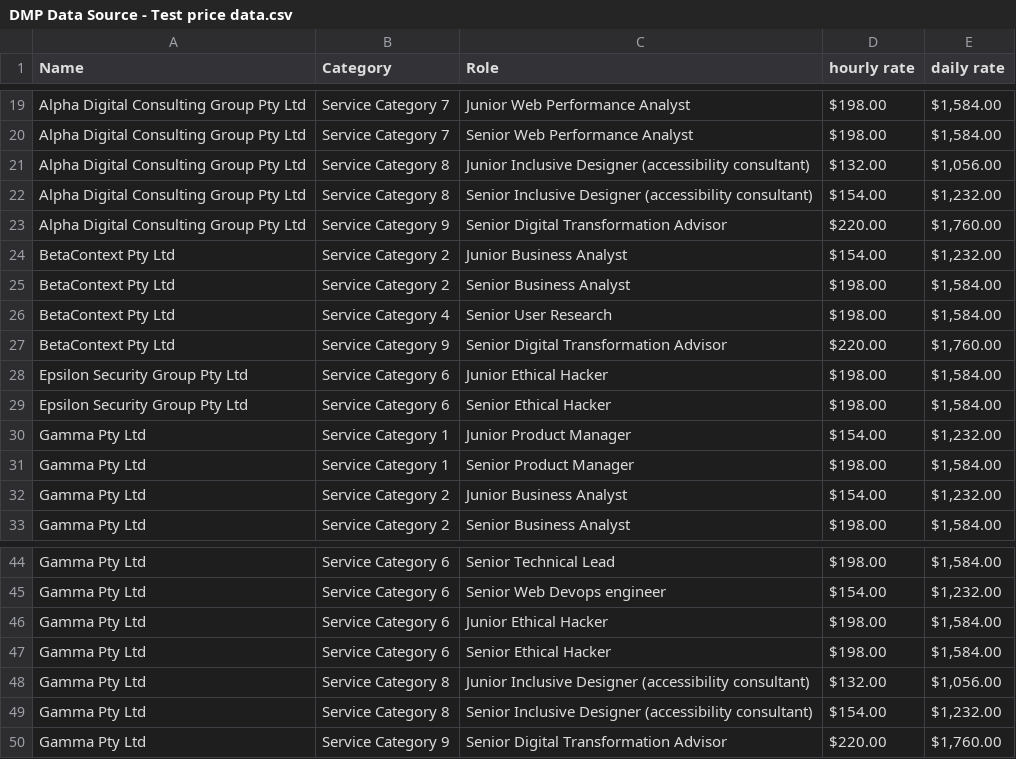
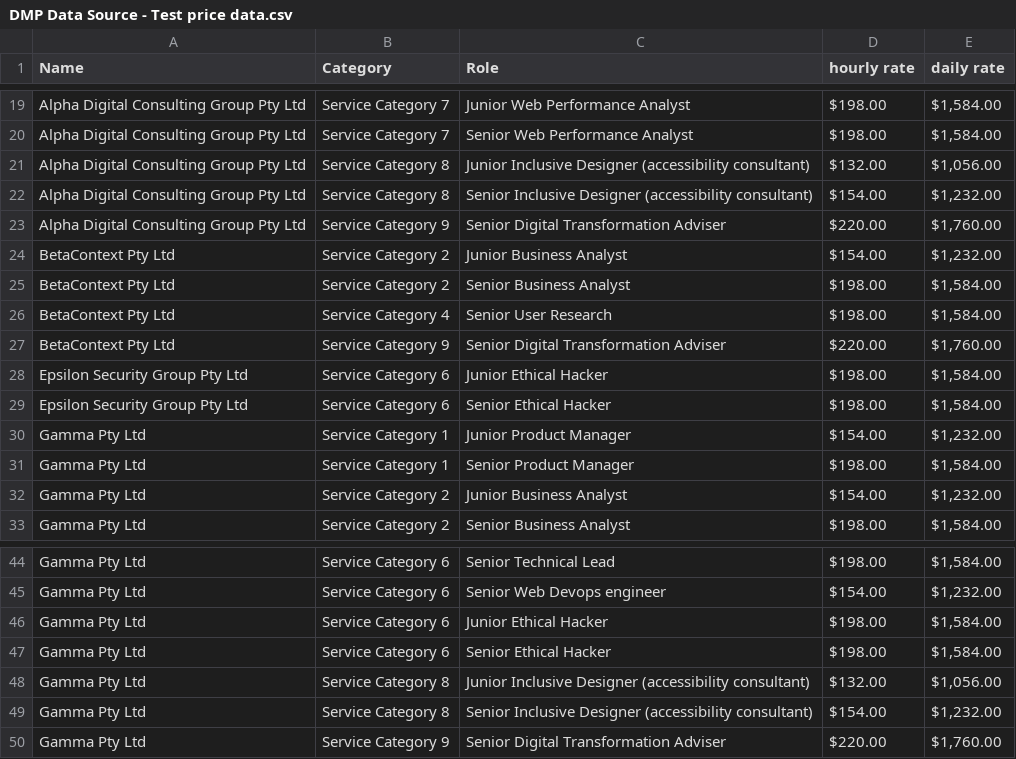
Before and after one commit to Crown-Commercial-Service/digitalmarketplace-api, a CSV file: example_listings/test_source_data/DMP Data Source - Test price data.csv, drawn as a sheet; only a part is shown, gaps mark what is left out.

Commit message:
Change spelling of 'advisor' to match frontend

```diff
--- a/example_listings/test_source_data/DMP Data Source - Test price data.csv
+++ b/example_listings/test_source_data/DMP Data Source - Test price data.csv
@@ -22,3 +22,3 @@ Alpha Digital Consulting Group Pty Ltd ,Service Category 8,Junior Inclusive Desi
 Alpha Digital Consulting Group Pty Ltd ,Service Category 8,Senior Inclusive Designer (accessibility consultant),$154.00,"$1,232.00"
-Alpha Digital Consulting Group Pty Ltd ,Service Category 9,Senior Digital Transformation Advisor,$220.00,"$1,760.00"
+Alpha Digital Consulting Group Pty Ltd ,Service Category 9,Senior Digital Transformation Adviser,$220.00,"$1,760.00"
 BetaContext Pty Ltd,Service Category 2,Junior Business Analyst,$154.00,"$1,232.00"
@@ -26,3 +26,3 @@ BetaContext Pty Ltd,Service Category 2,Senior Business Analyst,$198.00,"$1,584.0
 BetaContext Pty Ltd,Service Category 4,Senior User Research,$198.00,"$1,584.00"
-BetaContext Pty Ltd,Service Category 9,Senior Digital Transformation Advisor,$220.00,"$1,760.00"
+BetaContext Pty Ltd,Service Category 9,Senior Digital Transformation Adviser,$220.00,"$1,760.00"
 Epsilon Security Group Pty Ltd,Service Category 6,Junior Ethical Hacker,$198.00,"$1,584.00"
@@ -49,2 +49,2 @@ Gamma Pty Ltd,Service Category 8,Junior Inclusive Designer (accessibility consul
 Gamma Pty Ltd,Service Category 8,Senior Inclusive Designer (accessibility consultant),$154.00,"$1,232.00"
-Gamma Pty Ltd,Service Category 9,Senior Digital Transformation Advisor,$220.00,"$1,760.00"
+Gamma Pty Ltd,Service Category 9,Senior Digital Transformation Adviser,$220.00,"$1,760.00"
```
Also changed, not shown: 1 other file.
